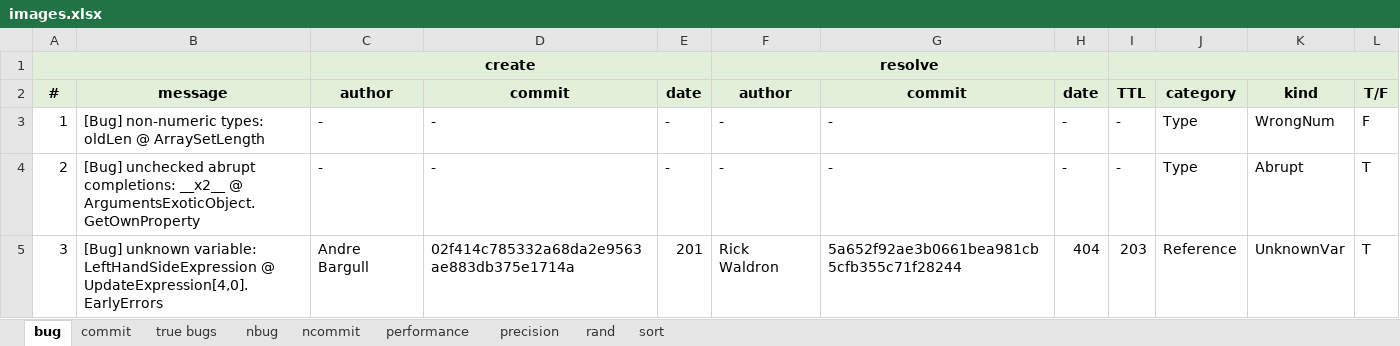
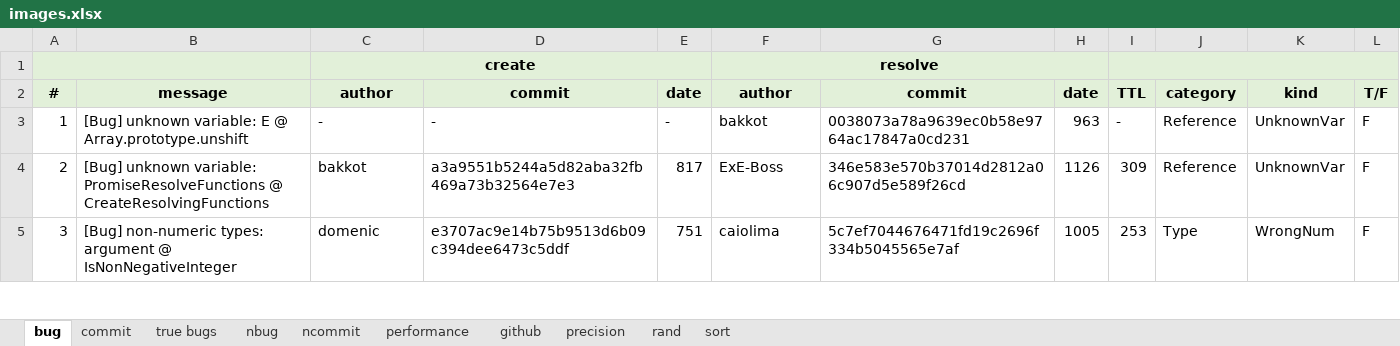
Before and after one commit to kaist-plrg/jiset, an Excel workbook: paper/ase21/img/images.xlsx, sheet bug, drawn as a sheet; only a part is shown; values as stored, in another font and other column widths than the file's, no borders; the diff covers the shown part only; the diff names each change by its address in the sheet, - before the commit and + after, or states it on an @@ line.

```diff
--- a/paper/ase21/img/images.xlsx (sheet bug)
+++ b/paper/ase21/img/images.xlsx (sheet bug)
+sheet tab: github
-B3: [Bug] non-numeric types: oldLen @ ArraySetLength
+B3: [Bug] unknown variable: E @ Array.prototype.unshift
-F3: -
+F3: bakkot
-G3: -
+G3: 0038073a78a9639ec0b58e9764ac17847a0cd231
-H3: -
+H3: 963
-J3:J4: Type
+J3:J4: Reference
-K3: WrongNum
+K3: UnknownVar
-B4: [Bug] unchecked abrupt completions: __x2__ @ ArgumentsExoticObject.GetOwnProperty
+B4: [Bug] unknown variable: PromiseResolveFunctions @ CreateResolvingFunctions
-C4: -
+C4: bakkot
-D4: -
+D4: a3a9551b5244a5d82aba32fb469a73b32564e7e3
-E4: -
+E4: 817
-F4: -
+F4: ExE-Boss
-G4: -
+G4: 346e583e570b37014d2812a06c907d5e589f26cd
-H4: -
+H4: 1126
-I4: -
+I4: 309
-K4: Abrupt
+K4: UnknownVar
-L4:L5: T
+L4:L5: F
-B5: [Bug] unknown variable: LeftHandSideExpression @ UpdateExpression[4,0].EarlyErrors
+B5: [Bug] non-numeric types: argument @ IsNonNegativeInteger
-C5: Andre Bargull
+C5: domenic
-D5: 02f414c785332a68da2e9563ae883db375e1714a
+D5: e3707ac9e14b75b9513d6b09c394dee6473c5ddf
-E5: 201
+E5: 751
-F5: Rick Waldron
+F5: caiolima
-G5: 5a652f92ae3b0661bea981cb5cfb355c71f28244
+G5: 5c7ef7044676471fd19c2696f334b5045565e7af
-H5: 404
+H5: 1005
-I5: 203
+I5: 253
-J5: Reference
+J5: Type
-K5: UnknownVar
+K5: WrongNum
```
Also changed, not shown: 1496 edited cells elsewhere in this sheet, sheet ncommit, sheet commit, sheet performance, sheet rand, sheet nbug, formulas that keep their value, charts or pictures.
